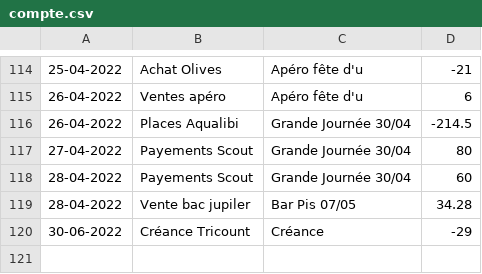
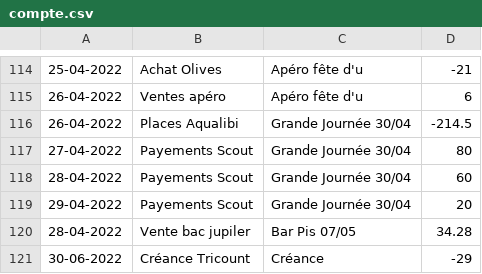
Before and after one commit to MaximeGodfriaux/ComptesPi, a CSV file: csv_files/compte.csv, drawn as a sheet; only a part is shown, gaps mark what is left out.

```diff
--- a/csv_files/compte.csv
+++ b/csv_files/compte.csv
@@ -118,2 +118,3 @@
 28-04-2022,Payements Scout,Grande Journée 30/04,60
+29-04-2022,Payements Scout,Grande Journée 30/04,20
 28-04-2022,Vente bac jupiler,Bar Pis 07/05,34.28
```
Also changed, not shown: 6 other files.
